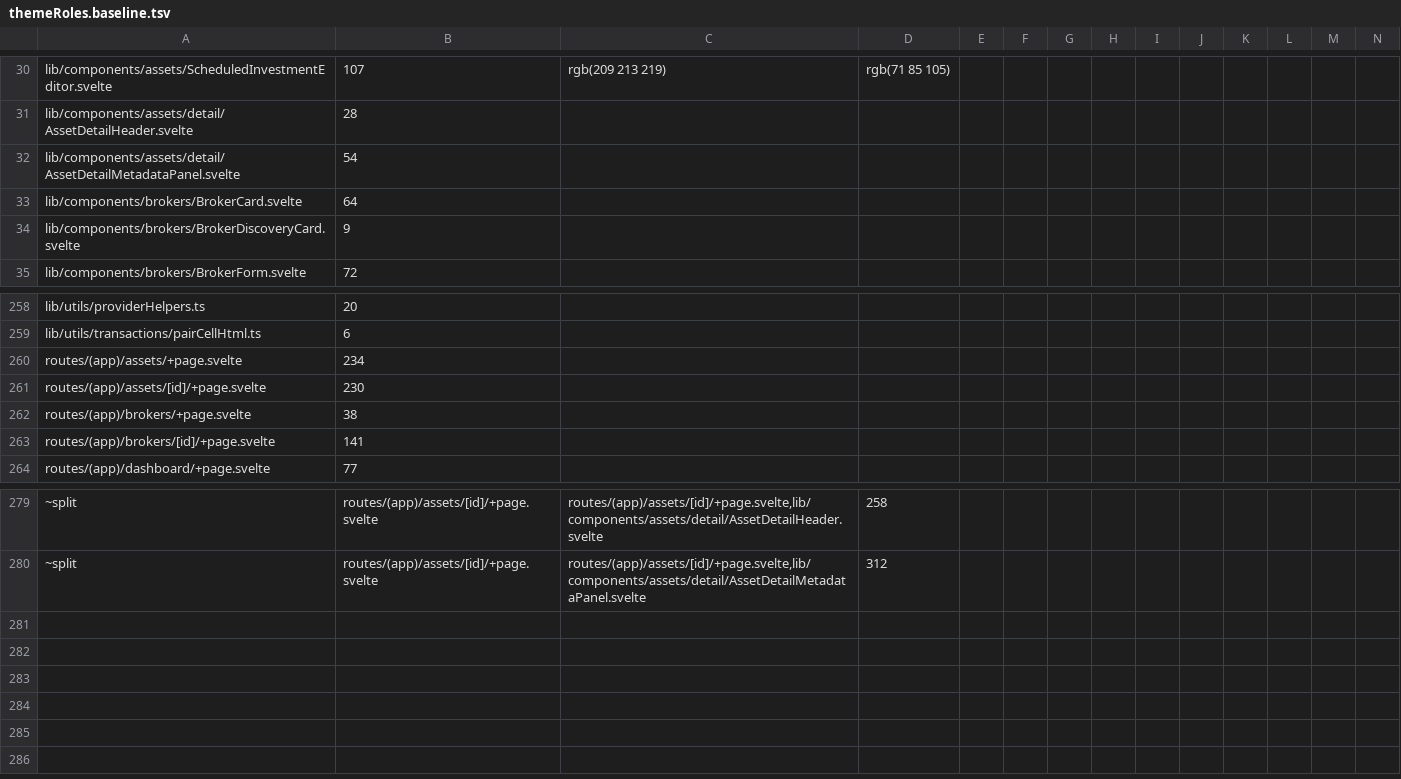
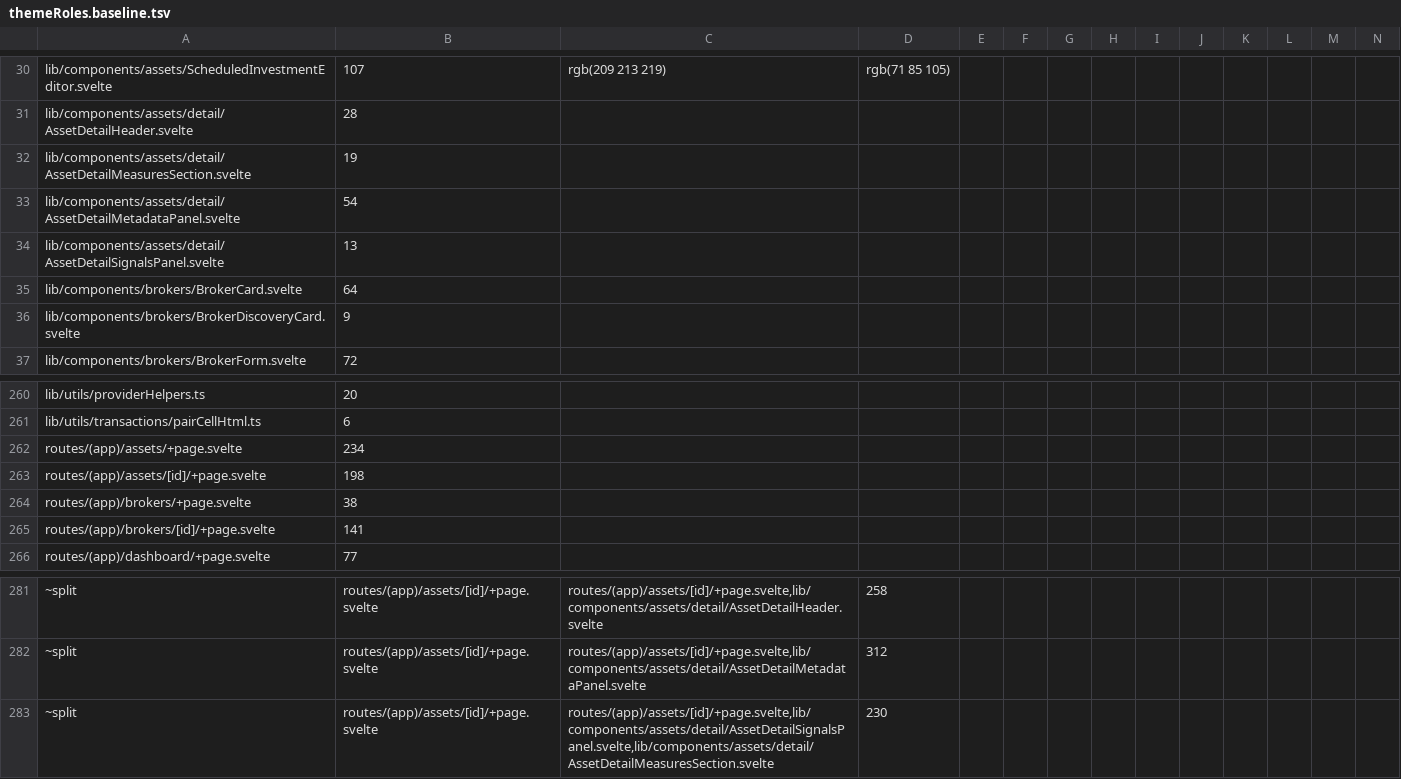
Before and after one commit to Librefolio/LibreFolio, a TSV file: frontend/src/themeRoles.baseline.tsv, drawn as a sheet; only a part is shown, gaps mark what is left out; addresses are those after the commit; rows hold the shown columns only; the diff names each change by its address in the sheet, - before the commit and + after, or states it on an @@ line.

Commit message:
refactor(assets): asset page panel frames
FE5c piece 7 (N20): signals and measures panels become frames taking their content as a snippet; bind:this stays in the page (3117 -> 3070 lines). Colour baseline split 198+13+19 = 230.

```diff
--- a/frontend/src/themeRoles.baseline.tsv
+++ b/frontend/src/themeRoles.baseline.tsv
+row 32: lib/components/assets/detail/AssetDetailMeasuresSection.svelte | 19
+row 34: lib/components/assets/detail/AssetDetailSignalsPanel.svelte | 13
-B263: 230
+B263: 198
+row 283: ~split | routes/(app)/assets/[id]/+page.svelte | routes/(app)/assets/[id]/+page.svelte,lib/components/assets/detail/AssetDetailSignalsPanel.svelte,lib/components/assets/detail/AssetDetailMeasuresSection.svelte | 230
```
Also changed, not shown: 7 other files.
